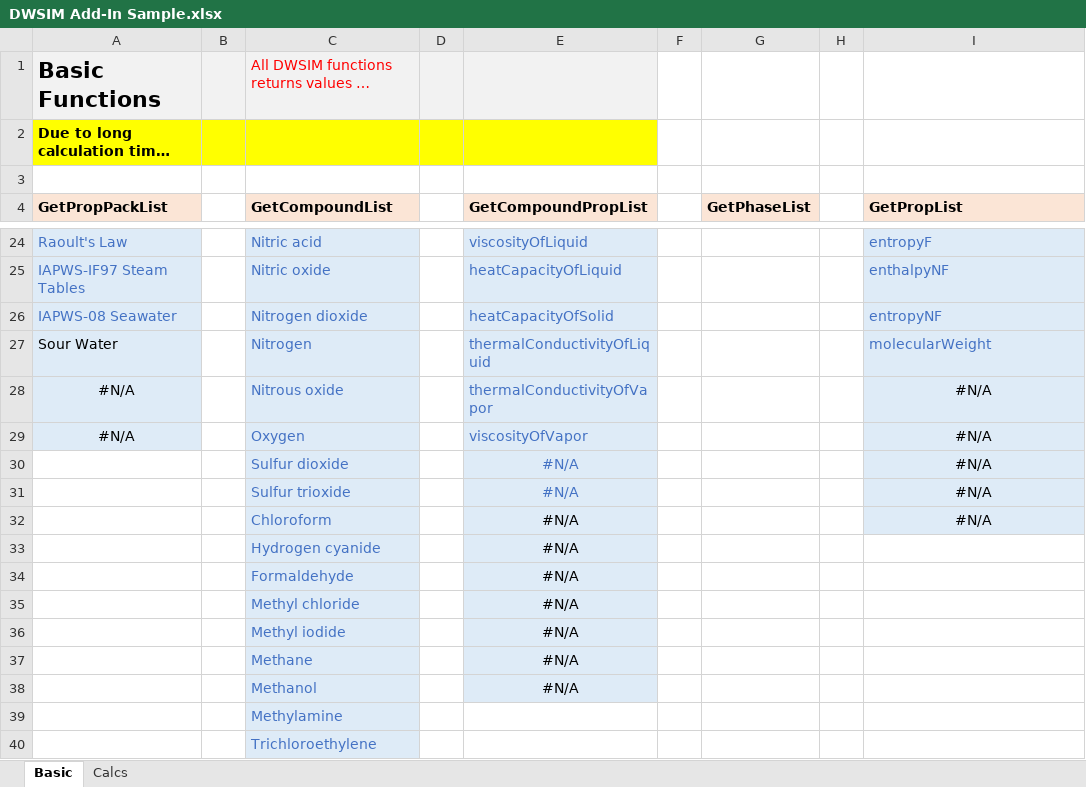
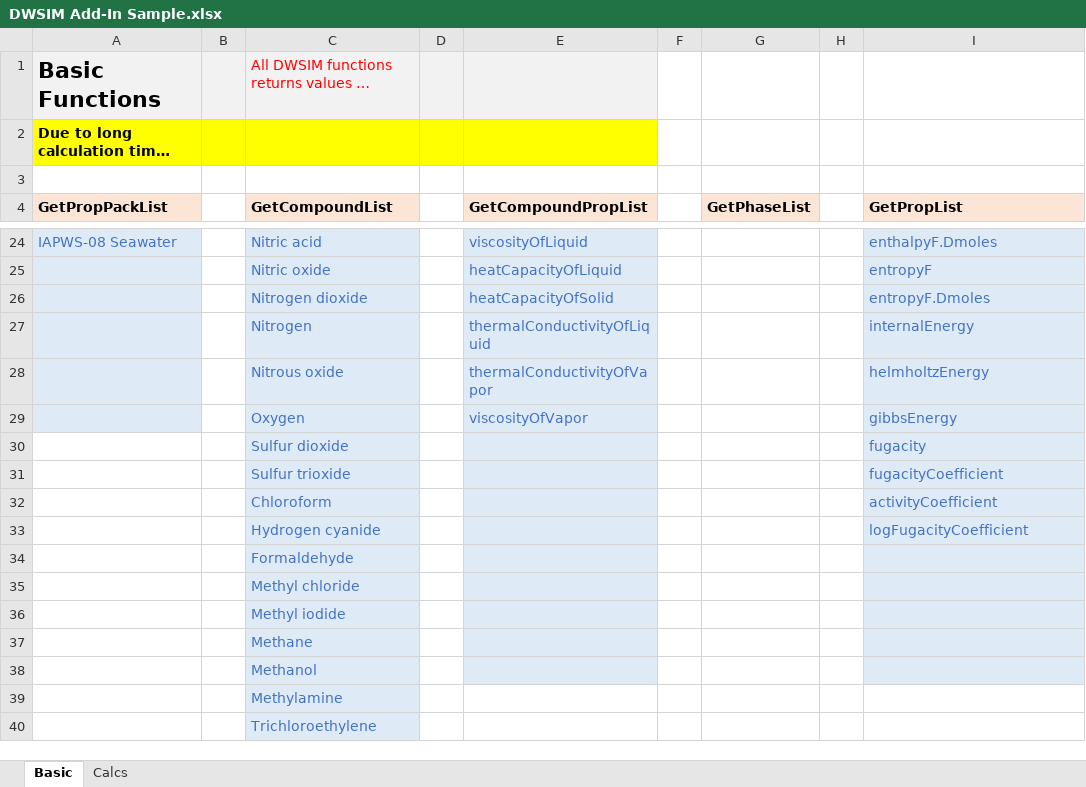
Before and after one commit to DanWBR/dwsim, an Excel workbook: PlatformFiles/Common/samples/DWSIM Add-In Sample.xlsx, sheet Basic, drawn as a sheet; only a part is shown, gaps mark what is left out; long unchanged cells end in …; values as stored, in another font and other column widths than the file's, no borders; the diff covers the shown part only; the diff names each change by its address in the sheet, - before the commit and + after, or states it on an @@ line.

```diff
--- a/PlatformFiles/Common/samples/DWSIM Add-In Sample.xlsx (sheet Basic)
+++ b/PlatformFiles/Common/samples/DWSIM Add-In Sample.xlsx (sheet Basic)
-A24 (GetPropPackList): Raoult's Law
+A24 (GetPropPackList): IAPWS-08 Seawater
-I24 (GetPropList): entropyF
+I24 (GetPropList): enthalpyF.Dmoles
-A25 (GetPropPackList): IAPWS-IF97 Steam Tables
+A25 (GetPropPackList): (empty)
-I25 (GetPropList): enthalpyNF
+I25 (GetPropList): entropyF
-A26 (GetPropPackList): IAPWS-08 Seawater
+A26 (GetPropPackList): (empty)
-I26 (GetPropList): entropyNF
+I26 (GetPropList): entropyF.Dmoles
-A27 (GetPropPackList): Sour Water
+A27 (GetPropPackList): (empty)
-I27 (GetPropList): molecularWeight
+I27 (GetPropList): internalEnergy
-A28:A29 (GetPropPackList): #N/A
+A28:A29 (GetPropPackList): (empty)
-I28 (GetPropList): #N/A
+I28 (GetPropList): helmholtzEnergy
@@ I28:I32 text colour: black → #4472C4, alignment: center → left @@
-I29 (GetPropList): #N/A
+I29 (GetPropList): gibbsEnergy
-E30:E38 (GetCompoundPropList): #N/A
+E30:E38 (GetCompoundPropList): (empty)
-I30 (GetPropList): #N/A
+I30 (GetPropList): fugacity
-I31 (GetPropList): #N/A
+I31 (GetPropList): fugacityCoefficient
-I32 (GetPropList): #N/A
+I32 (GetPropList): activityCoefficient
-I33 (GetPropList): (empty)
+I33 (GetPropList): logFugacityCoefficient
-I33:I38 fill: none
+I33:I38 fill: #DEEBF7
```
Also changed, not shown: 32 edited cells elsewhere in this sheet, sheet Calcs, 3 other files.
